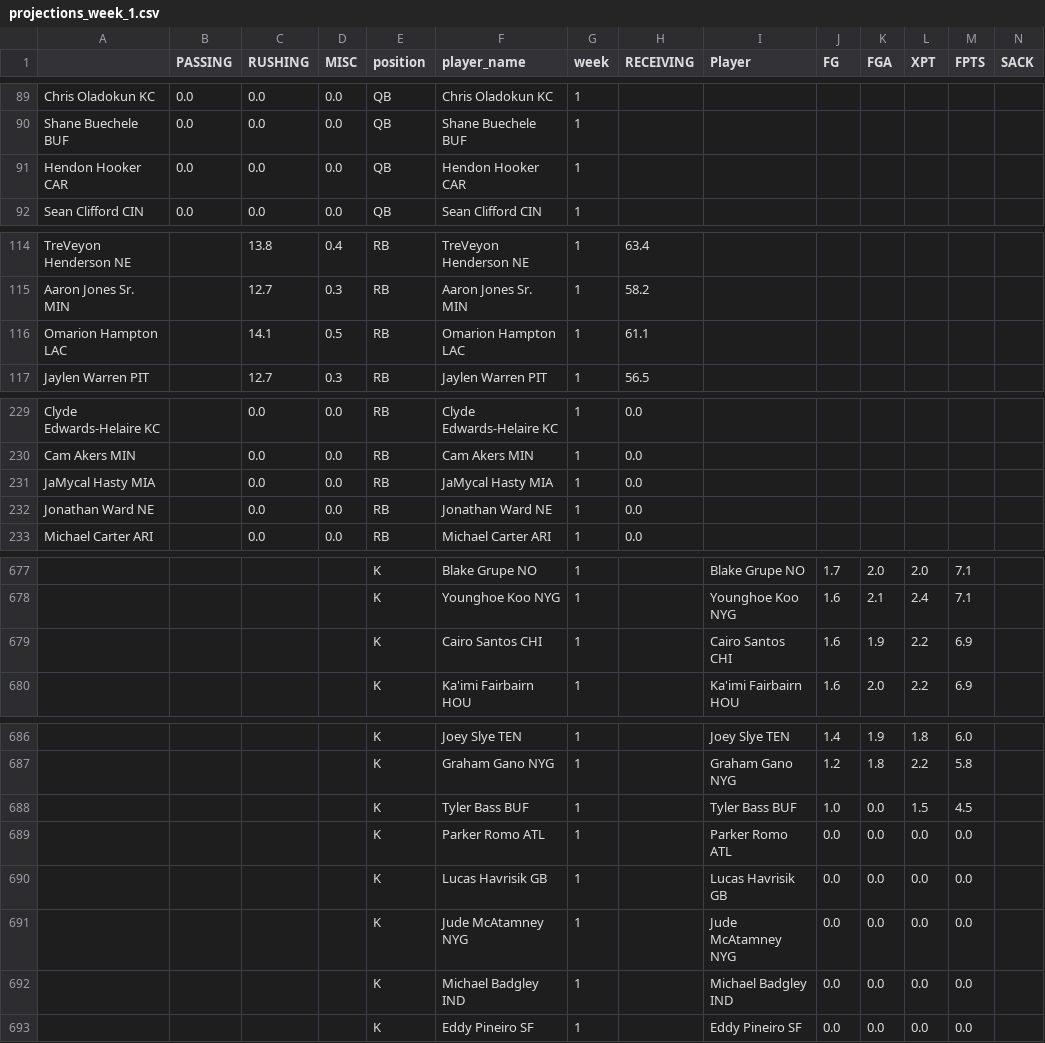
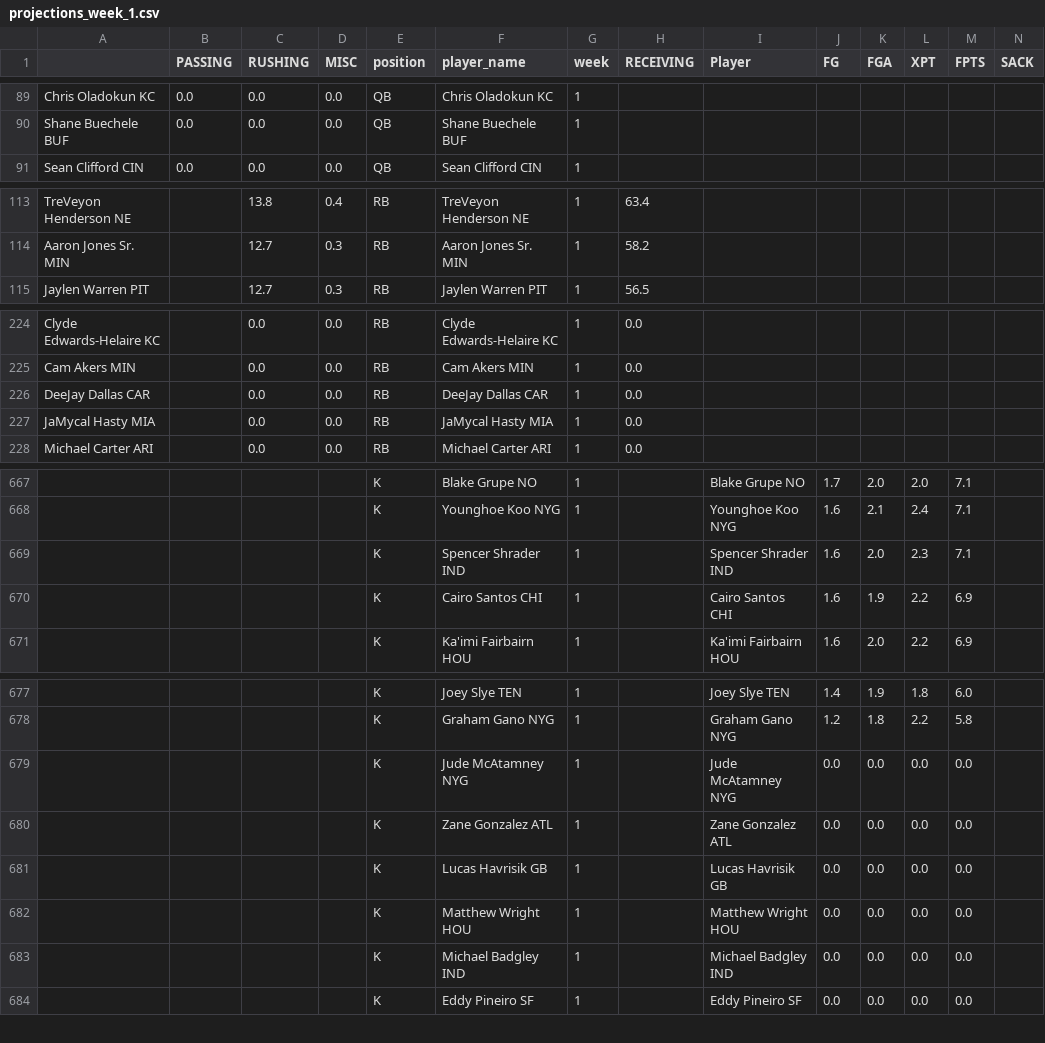
Before and after one commit to msrtliw2/fantasy-lineup-picker, a CSV file: data/projections_week_1.csv, drawn as a sheet; only a part is shown, gaps mark what is left out; removed rows and columns are numbered as before the commit, all else as after; rows hold the shown columns only; the diff covers the shown part only; the diff names each change by its address in the sheet, - before the commit and + after, or states it on an @@ line.

```diff
--- a/data/projections_week_1.csv
+++ b/data/projections_week_1.csv
-row 91: Hendon Hooker CAR | 0.0 | 0.0 | 0.0 | QB | Hendon Hooker CAR | 1
-row 116: Omarion Hampton LAC |  | 14.1 | 0.5 | RB | Omarion Hampton LAC | 1 | 61.1
+row 226: DeeJay Dallas CAR |  | 0.0 | 0.0 | RB | DeeJay Dallas CAR | 1 | 0.0
-row 232: Jonathan Ward NE |  | 0.0 | 0.0 | RB | Jonathan Ward NE | 1 | 0.0
+row 669:  |  |  |  | K | Spencer Shrader IND | 1 |  | Spencer Shrader IND | 1.6 | 2.0 | 2.3 | 7.1
-row 688:  |  |  |  | K | Tyler Bass BUF | 1 |  | Tyler Bass BUF | 1.0 | 0.0 | 1.5 | 4.5
+row 679:  |  |  |  | K | Jude McAtamney NYG | 1 |  | Jude McAtamney NYG | 0.0 | 0.0 | 0.0 | 0.0
-F680 (player_name): Parker Romo ATL
+F680 (player_name): Zane Gonzalez ATL
-I680 (Player): Parker Romo ATL
+I680 (Player): Zane Gonzalez ATL
-F682 (player_name): Jude McAtamney NYG
+F682 (player_name): Matthew Wright HOU
-I682 (Player): Jude McAtamney NYG
+I682 (Player): Matthew Wright HOU
```
Also changed, not shown: 2 added rows, 10 removed rows and 6 edited cells elsewhere in this file, data/projections_week_2.csv, data/projections_week_3.csv, 14 other files.
